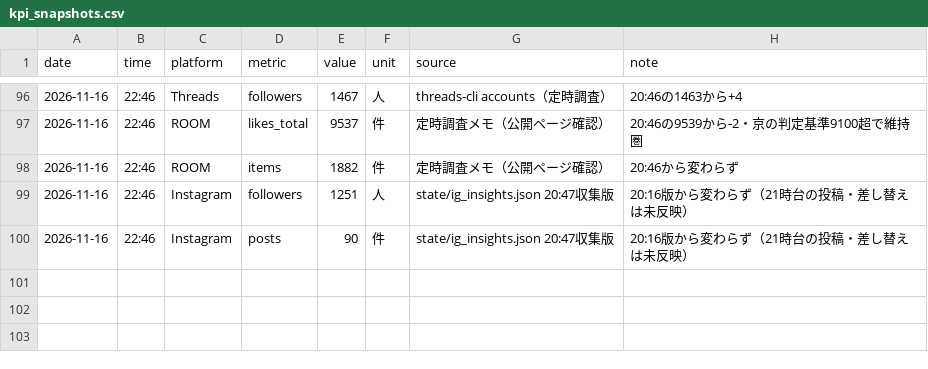
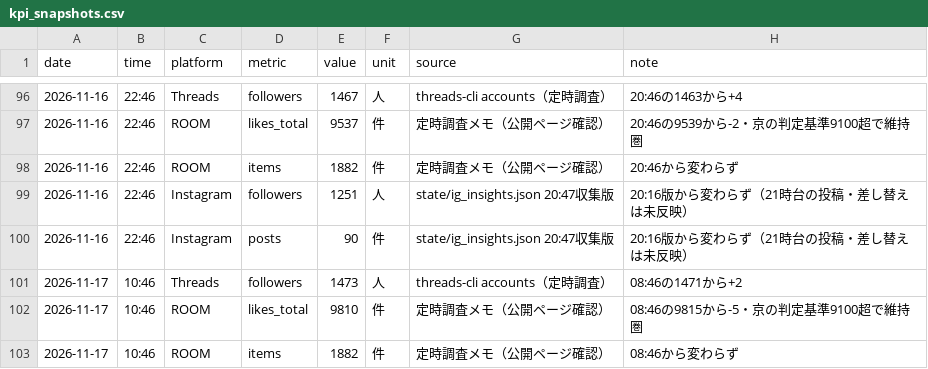
Before and after one commit to tatuya-st/threads-auto, a CSV file: state/data/kpi_snapshots.csv, drawn as a sheet; only a part is shown, gaps mark what is left out.

Commit message:
research 2026-11-17 10:46: Audible official display confirmed, followers 1473, ROOM 9810

```diff
--- a/state/data/kpi_snapshots.csv
+++ b/state/data/kpi_snapshots.csv
@@ -100 +100,4 @@ date,time,platform,metric,value,unit,source,note
 2026-11-16,22:46,Instagram,posts,90,件,state/ig_insights.json 20:47収集版,20:16版から変わらず（21時台の投稿・差し替えは未反映）
+2026-11-17,10:46,Threads,followers,1473,人,threads-cli accounts（定時調査）,08:46の1471から+2
+2026-11-17,10:46,ROOM,likes_total,9810,件,定時調査メモ（公開ページ確認）,08:46の9815から-5・京の判定基準9100超で維持圏
+2026-11-17,10:46,ROOM,items,1882,件,定時調査メモ（公開ページ確認）,08:46から変わらず
```
Also changed, not shown: 2 other files.
